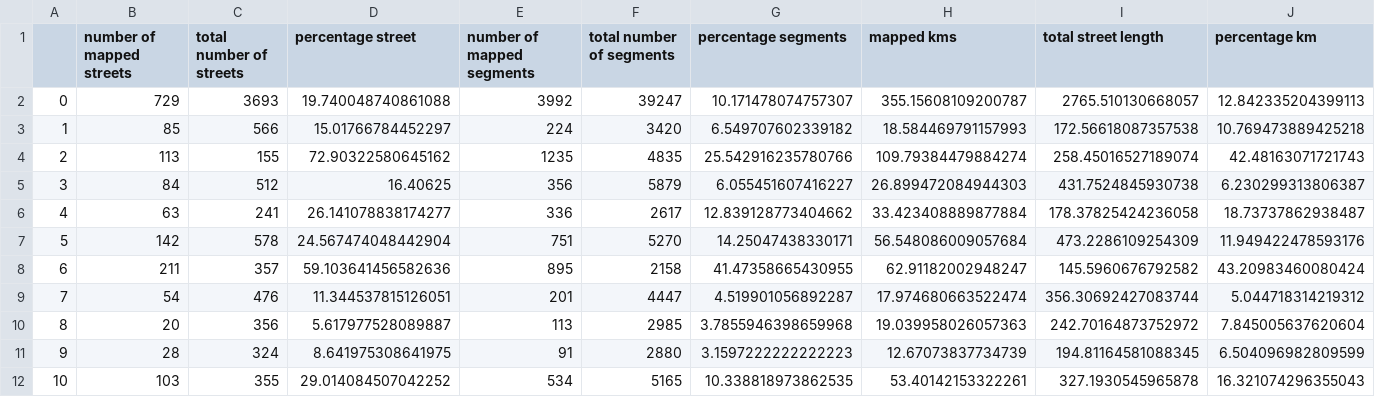
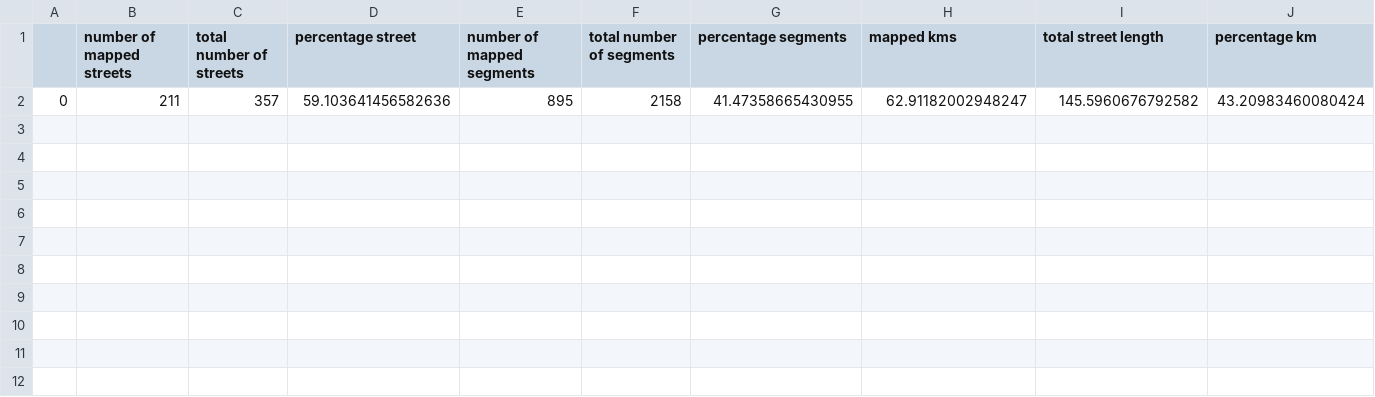
Before and after one commit to Hbretonniere/bike_it, a CSV file: stats-pa-2026-01-04.csv, drawn as a sheet.

```diff
--- a/stats-pa-2026-01-04.csv
+++ b/stats-pa-2026-01-04.csv
@@ -1,12 +1,2 @@
 ,number of mapped streets,total number of streets,percentage street,number of mapped segments ,total number of segments,percentage segments,mapped kms,total street length,percentage km
-0,729,3693,19.740048740861088,3992,39247,10.171478074757307,355.15608109200787,2765.510130668057,12.842335204399113
-1,85,566,15.01766784452297,224,3420,6.549707602339182,18.584469791157993,172.56618087357538,10.769473889425218
-2,113,155,72.90322580645162,1235,4835,25.542916235780766,109.79384479884274,258.45016527189074,42.48163071721743
-3,84,512,16.40625,356,5879,6.055451607416227,26.899472084944303,431.7524845930738,6.230299313806387
-4,63,241,26.141078838174277,336,2617,12.839128773404662,33.423408889877884,178.37825424236058,18.73737862938487
-5,142,578,24.567474048442904,751,5270,14.25047438330171,56.548086009057684,473.2286109254309,11.949422478593176
-6,211,357,59.103641456582636,895,2158,41.47358665430955,62.91182002948247,145.5960676792582,43.20983460080424
-7,54,476,11.344537815126051,201,4447,4.519901056892287,17.974680663522474,356.30692427083744,5.044718314219312
-8,20,356,5.617977528089887,113,2985,3.7855946398659968,19.039958026057363,242.70164873752972,7.845005637620604
-9,28,324,8.641975308641975,91,2880,3.1597222222222223,12.67073837734739,194.81164581088345,6.504096982809599
-10,103,355,29.014084507042252,534,5165,10.338818973862535,53.40142153322261,327.1930545965878,16.321074296355043
+0,211,357,59.103641456582636,895,2158,41.47358665430955,62.91182002948247,145.5960676792582,43.20983460080424
```
Also changed, not shown: 3 other files.
